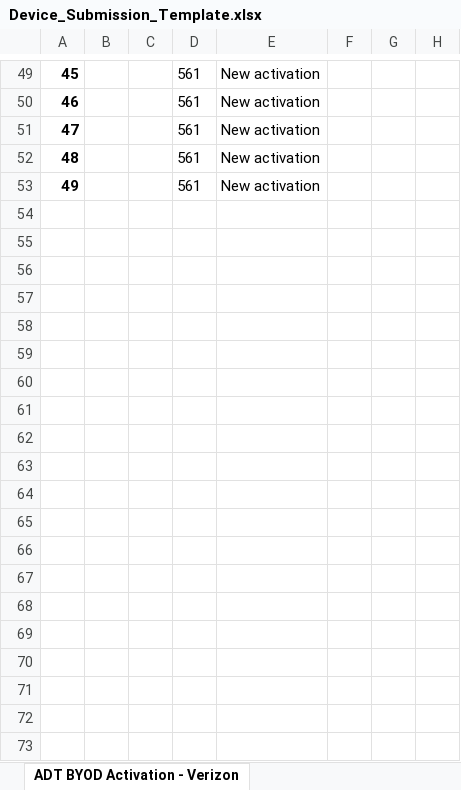
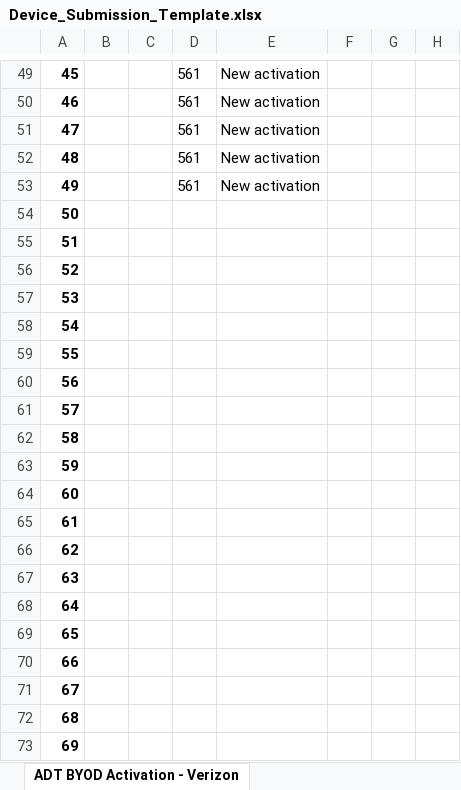
Before and after one commit to adtsecurity501/JavaFX-Inventory-App, an Excel workbook: src/main/resources/template/Device_Submission_Template.xlsx, sheet ADT BYOD Activation - Verizon, drawn as a sheet; only a part is shown, gaps mark what is left out; values as stored, in another font and other column widths than the file's, no borders; charts and pictures not drawn; rows hold the shown columns only; the diff covers the shown part only; the diff names each change by its address in the sheet, - before the commit and + after, or states it on an @@ line.

```diff
--- a/src/main/resources/template/Device_Submission_Template.xlsx (sheet ADT BYOD Activation - Verizon)
+++ b/src/main/resources/template/Device_Submission_Template.xlsx (sheet ADT BYOD Activation - Verizon)
+row 54: 50
+row 55: 51
+row 56: 52
+row 57: 53
+row 58: 54
+row 59: 55
+row 60: 56
+row 61: 57
+row 62: 58
+row 63: 59
+row 64: 60
+row 65: 61
+row 66: 62
+row 67: 63
+row 68: 64
+row 69: 65
+row 70: 66
+row 71: 67
+row 72: 68
+row 73: 69
```
Also changed, not shown: 31 added rows elsewhere in this sheet, charts or pictures, 5 other files.
